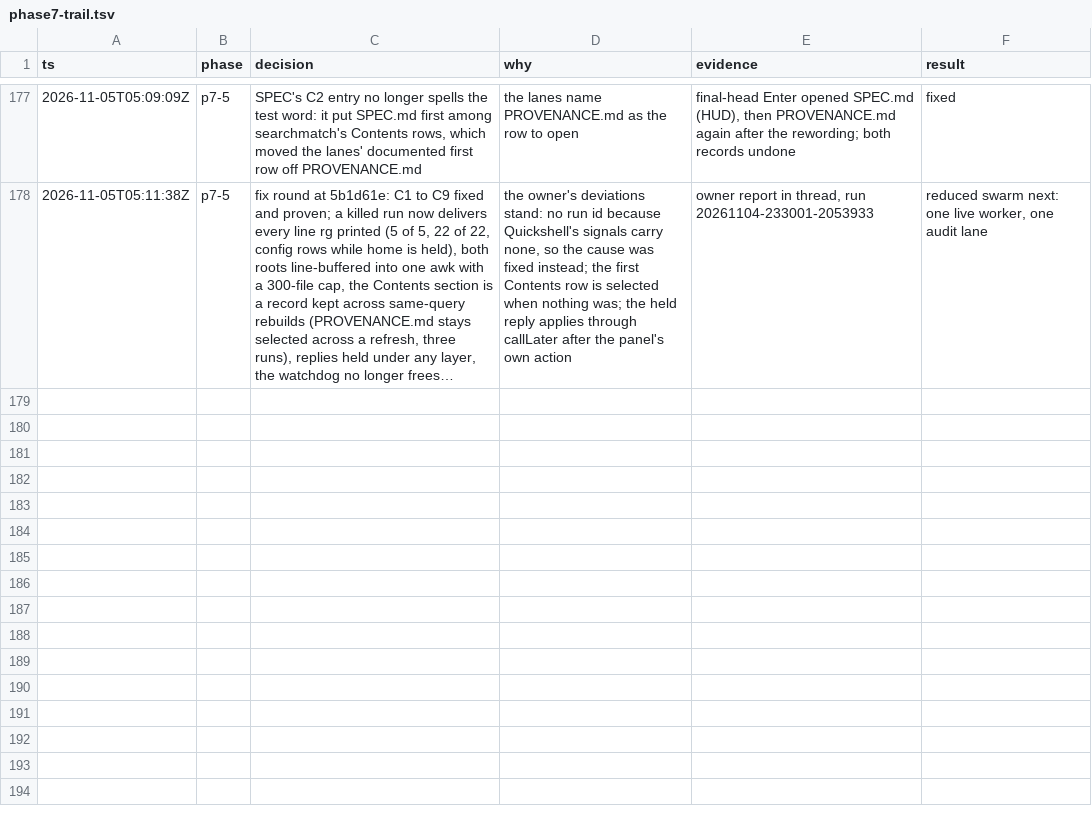
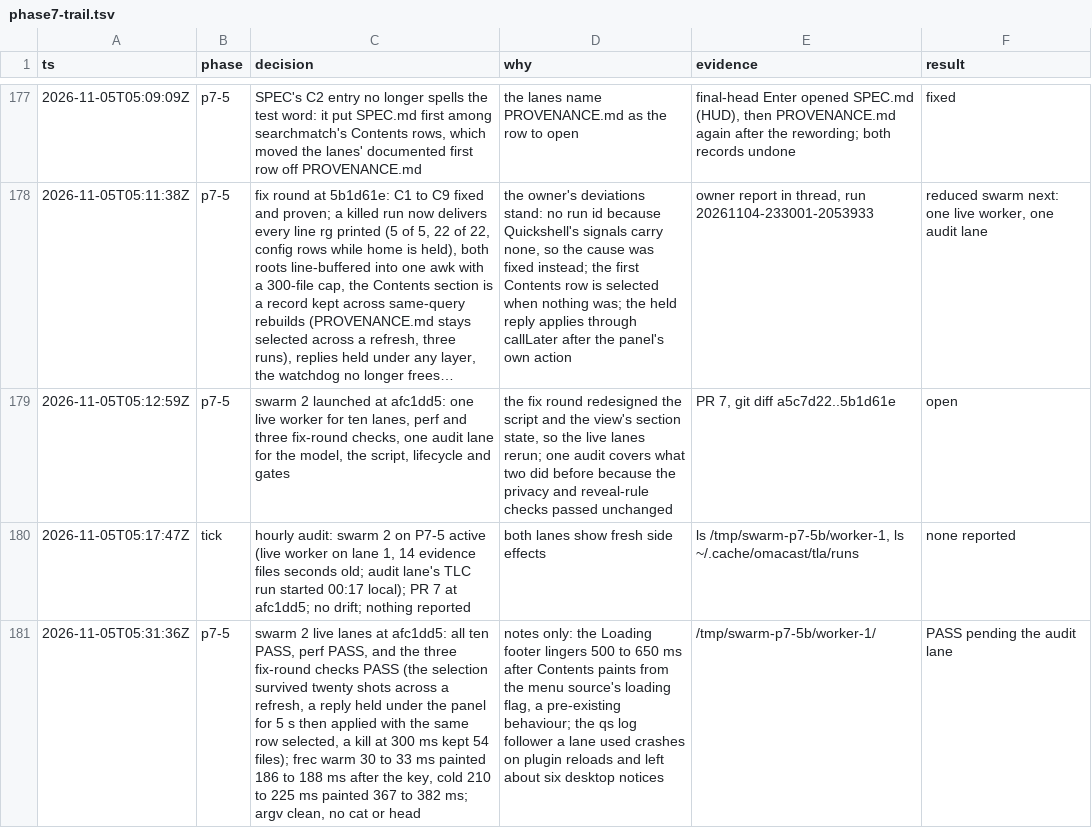
Before and after one commit to Connorbelez/oma-cast, a TSV file: docs/phase7-trail.tsv, drawn as a sheet; only a part is shown, gaps mark what is left out; long unchanged cells end in …; the diff covers the shown part only; the diff names each change by its address in the sheet, - before the commit and + after, or states it on an @@ line.

```diff
--- a/docs/phase7-trail.tsv
+++ b/docs/phase7-trail.tsv
+row 179: 2026-11-05T05:12:59Z | p7-5 | swarm 2 launched at afc1dd5: one live worker for ten lanes, perf and three fix-round checks, one audit lane for the model, the script, lifecycle and gates | the fix round redesigned the script and the view's section state, so the live lanes rerun; one audit covers what two did before because the privacy and reveal-rule checks passed unchanged | PR 7, git diff a5c7d22..5b1d61e | open
+row 180: 2026-11-05T05:17:47Z | tick | hourly audit: swarm 2 on P7-5 active (live worker on lane 1, 14 evidence files seconds old; audit lane's TLC run started 00:17 local); PR 7 at afc1dd5; no drift; nothing reported | both lanes show fresh side effects | ls /tmp/swarm-p7-5b/worker-1, ls ~/.cache/omacast/tla/runs | none reported
+row 181: 2026-11-05T05:31:36Z | p7-5 | swarm 2 live lanes at afc1dd5: all ten PASS, perf PASS, and the three fix-round checks PASS (the selection survived twenty shots across a refresh, a reply held under the panel for 5 s then applied with the same row selected, a kill at 300 ms kept 54 files); frec warm 30 to 33 ms painted 186 to 188 ms after the key, cold 210 to 225 ms painted 367 to 382 ms; argv clean, no cat or head | notes only: the Loading footer lingers 500 to 650 ms after Contents paints from the menu source's loading flag, a pre-existing behaviour; the qs log follower a lane used crashes on plugin reloads and left about six desktop notices | /tmp/swarm-p7-5b/worker-1/ | PASS pending the audit lane
```
Also changed, not shown: 3 added rows elsewhere in this file, 8 other files.
